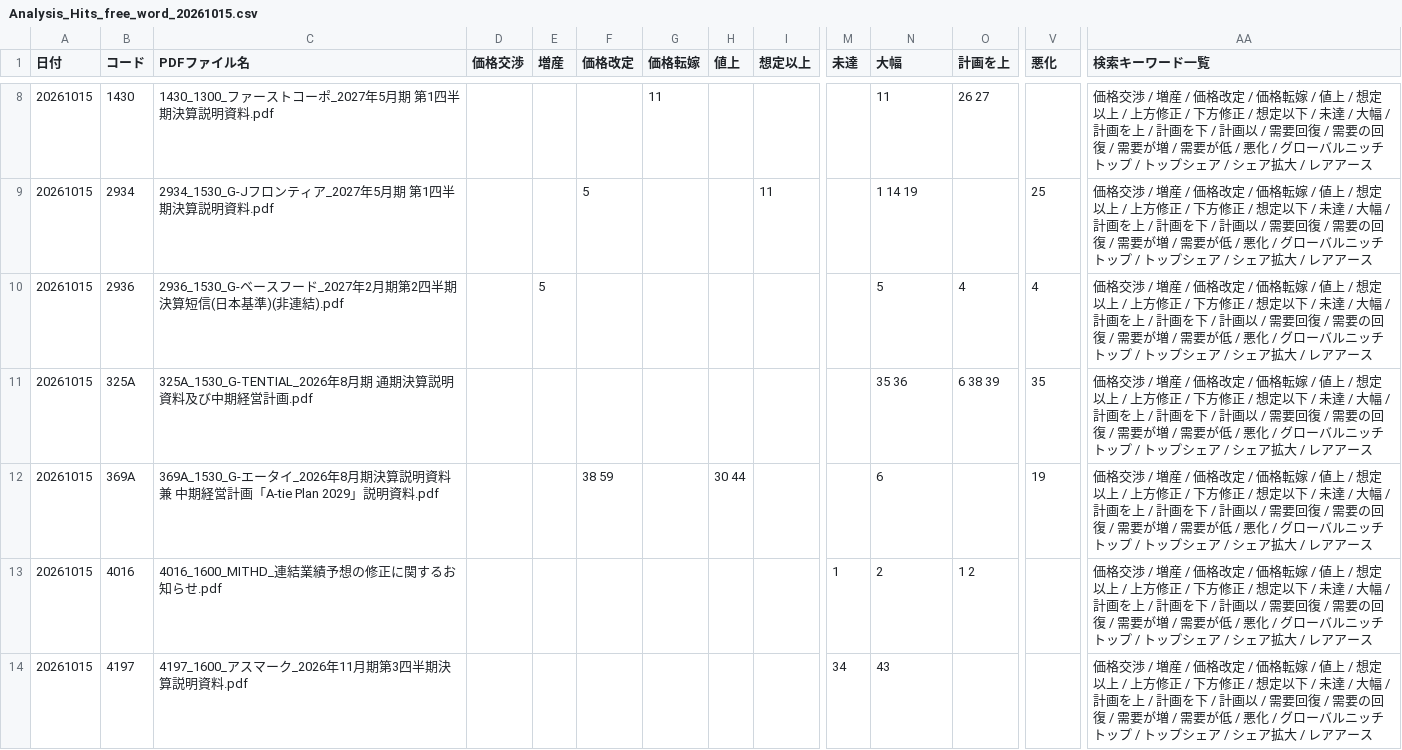
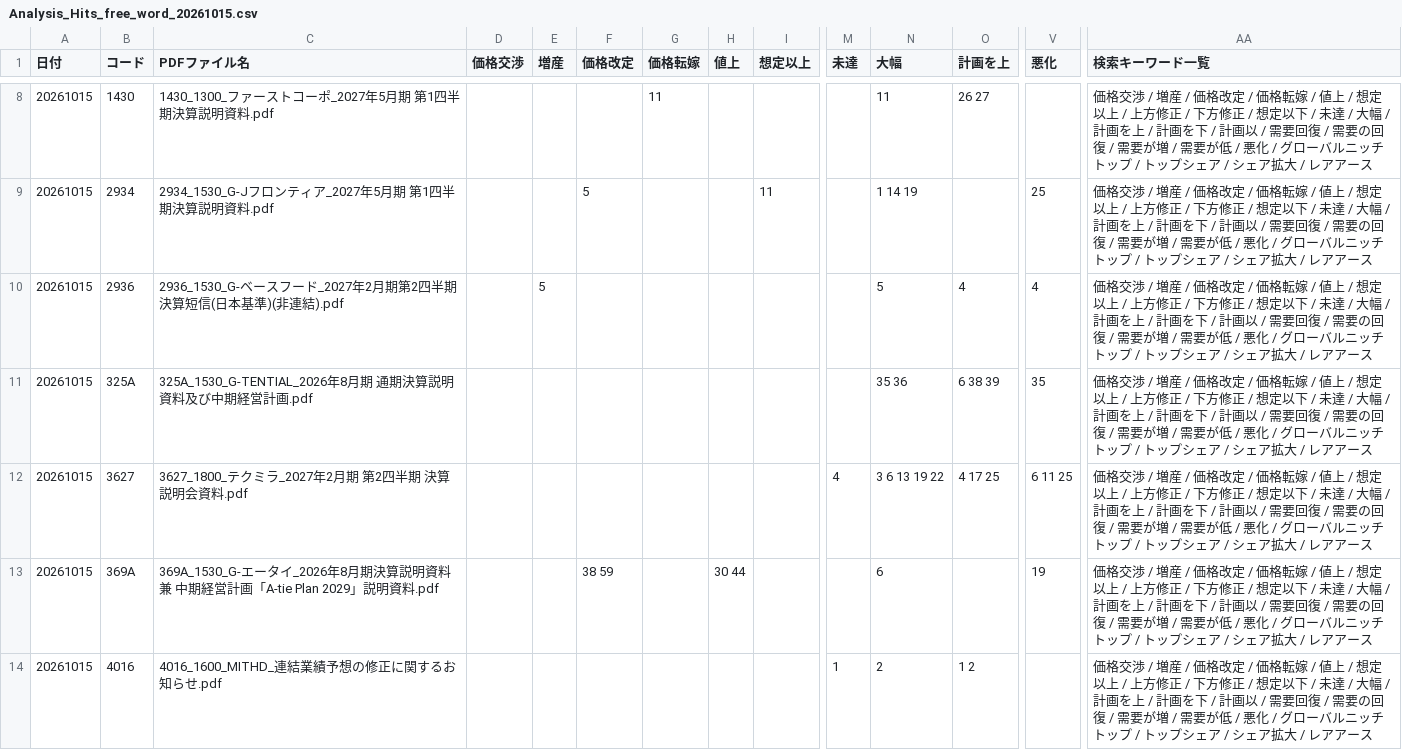
Before and after one commit to onokazu777/tdnet-viewer, a CSV file: data/search/Analysis_Hits_free_word_20261015.csv, drawn as a sheet; only a part is shown, gaps mark what is left out; the shorter side is filled out with more unchanged rows; rows hold the shown columns only; the diff covers the shown part only; the diff names each change by its address in the sheet, - before the commit and + after, or states it on an @@ line.

```diff
--- a/data/search/Analysis_Hits_free_word_20261015.csv
+++ b/data/search/Analysis_Hits_free_word_20261015.csv
+row 12: 20261015 | 3627 | 3627_1800_テクミラ_2027年2月期 第2四半期 決算説明会資料.pdf |  |  |  |  |  |  | 4 | 3 6 13 19 22 | 4 17 25 | 6 11 25 | 価格交渉 / 増産 / 価格改定 / 価格転嫁 / 値上 / 想定以上 / 上方修正 / 下方修正 / 想定以下 / 未達 / 大幅 / 計画を上 / 計画を下 / 計画以 / 需要回復 / 需要の回復 / 需要が増 / 需要が低 / 悪化 / グローバルニッチトップ / トップシェア / シェア拡大 / レアアース
```
Also changed, not shown: 2 added rows elsewhere in this file, data/search/PDF_Search_Result_Distribution_free_word_20261015_sh.csv, 5 other files.
